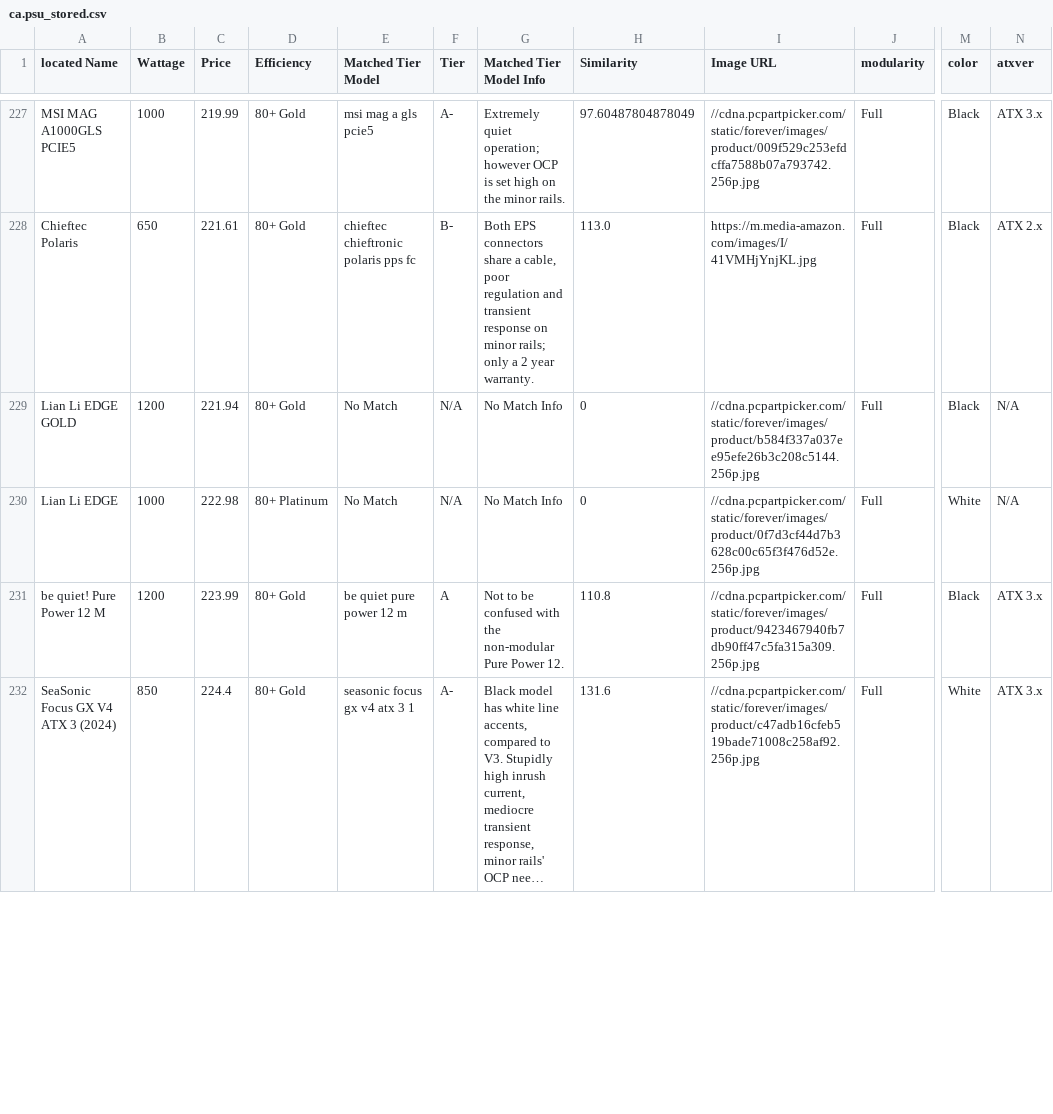
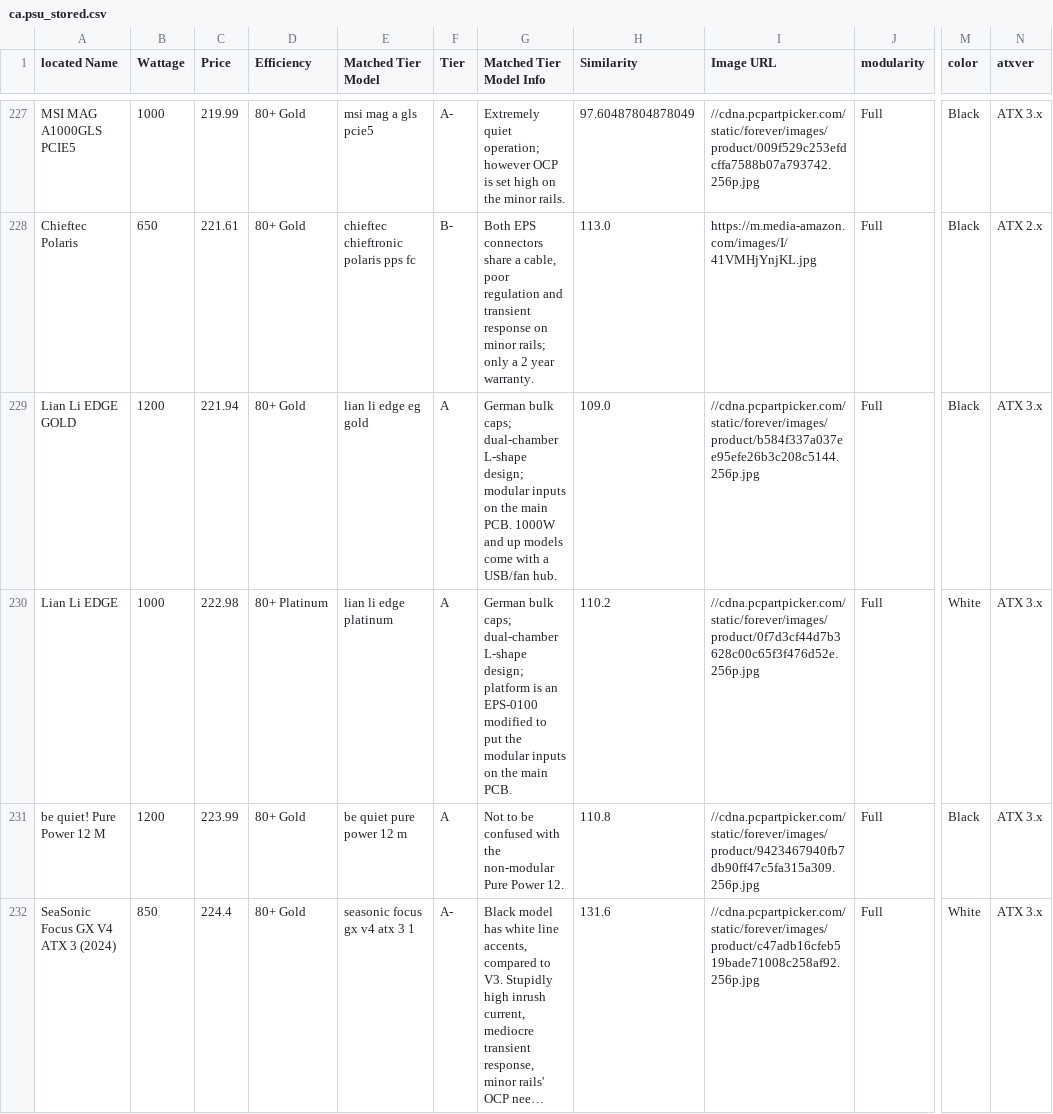
Before and after one commit to Cheesysponge/psuTierSorter, a CSV file: ca.psu_stored.csv, drawn as a sheet; only a part is shown, gaps mark what is left out; long unchanged cells end in …; the diff covers the shown part only; the diff names each change by its address in the sheet, - before the commit and + after, or states it on an @@ line.

```diff
--- a/ca.psu_stored.csv
+++ b/ca.psu_stored.csv
-E229 (Matched Tier Model): No Match
+E229 (Matched Tier Model): lian li edge eg gold
-F229:F230 (Tier): N/A
+F229:F230 (Tier): A
-G229 (Matched Tier Model Info): No Match Info
+G229 (Matched Tier Model Info): German bulk caps; dual-chamber L-shape design; modular inputs on the main PCB. 1000W and up models come with a USB/fan hub.
-H229 (Similarity): 0
+H229 (Similarity): 109.0
-N229:N230 (atxver): N/A
+N229:N230 (atxver): ATX 3.x
-E230 (Matched Tier Model): No Match
+E230 (Matched Tier Model): lian li edge platinum
-G230 (Matched Tier Model Info): No Match Info
+G230 (Matched Tier Model Info): German bulk caps; dual-chamber L-shape design; platform is an EPS-0100 modified to put the modular inputs on the main PCB.
-H230 (Similarity): 0
+H230 (Similarity): 110.2
```
Also changed, not shown: 40 edited cells elsewhere in this file, au.psu_stored.csv, de.psu_stored.csv, 7 other files.
